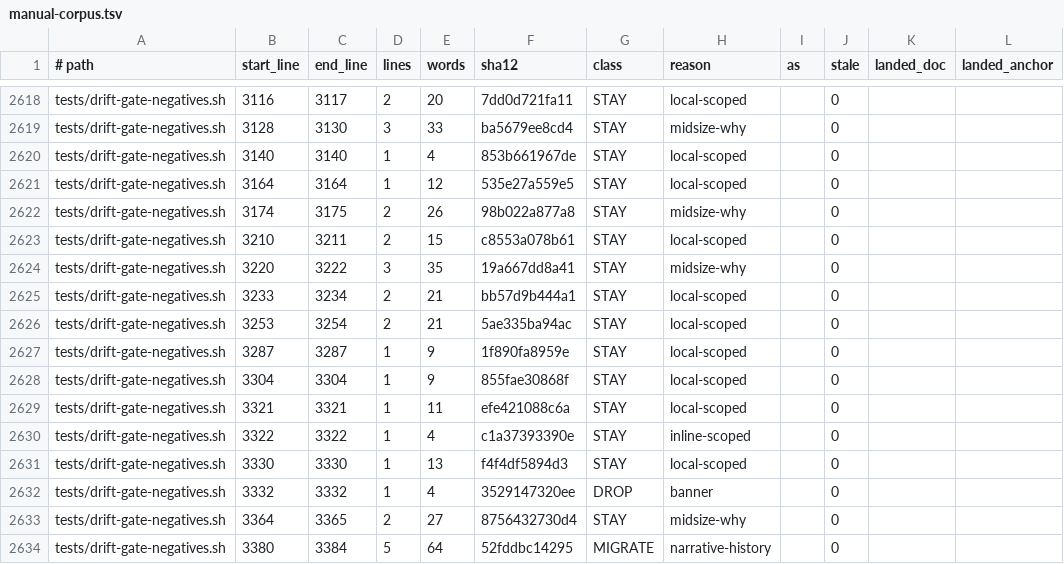
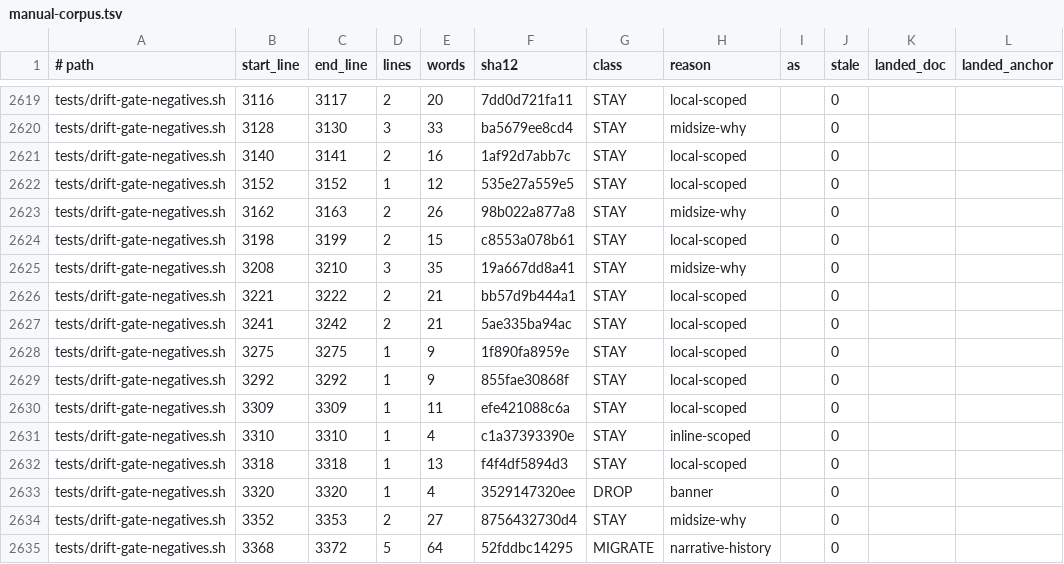
Before and after one commit to mios-dev/MiOS, a TSV file: usr/share/mios/reference/manual-corpus.tsv, drawn as a sheet; only a part is shown, gaps mark what is left out; addresses are those after the commit; the diff covers the shown part only; the diff names each change by its address in the sheet, - before the commit and + after, or states it on an @@ line.

```diff
--- a/usr/share/mios/reference/manual-corpus.tsv
+++ b/usr/share/mios/reference/manual-corpus.tsv
-C2621 (end_line): 3140
+C2621 (end_line): 3141
-D2621 (lines): 1
+D2621 (lines): 2
-E2621 (words): 4
+E2621 (words): 16
-F2621 (sha12): 853b661967de
+F2621 (sha12): 1af92d7abb7c
-B2622 (start_line): 3164
+B2622 (start_line): 3152
-C2622 (end_line): 3164
+C2622 (end_line): 3152
-B2623 (start_line): 3174
+B2623 (start_line): 3162
-C2623 (end_line): 3175
+C2623 (end_line): 3163
-B2624 (start_line): 3210
+B2624 (start_line): 3198
-C2624 (end_line): 3211
+C2624 (end_line): 3199
-B2625 (start_line): 3220
+B2625 (start_line): 3208
-C2625 (end_line): 3222
+C2625 (end_line): 3210
-B2626 (start_line): 3233
+B2626 (start_line): 3221
-C2626 (end_line): 3234
+C2626 (end_line): 3222
-B2627 (start_line): 3253
+B2627 (start_line): 3241
-C2627 (end_line): 3254
+C2627 (end_line): 3242
-B2628 (start_line): 3287
+B2628 (start_line): 3275
-C2628 (end_line): 3287
+C2628 (end_line): 3275
-B2629 (start_line): 3304
+B2629 (start_line): 3292
-C2629 (end_line): 3304
+C2629 (end_line): 3292
-B2630 (start_line): 3321
+B2630 (start_line): 3309
-C2630 (end_line): 3321
+C2630 (end_line): 3309
-B2631 (start_line): 3322
+B2631 (start_line): 3310
-C2631 (end_line): 3322
+C2631 (end_line): 3310
-B2632 (start_line): 3330
+B2632 (start_line): 3318
-C2632 (end_line): 3330
+C2632 (end_line): 3318
-B2633 (start_line): 3332
+B2633 (start_line): 3320
-C2633 (end_line): 3332
+C2633 (end_line): 3320
-B2634 (start_line): 3364
+B2634 (start_line): 3352
-C2634 (end_line): 3365
+C2634 (end_line): 3353
-B2635 (start_line): 3380
+B2635 (start_line): 3368
-C2635 (end_line): 3384
+C2635 (end_line): 3372
```
Also changed, not shown: 1 added row and 28 edited cells elsewhere in this file, 3 other files.
